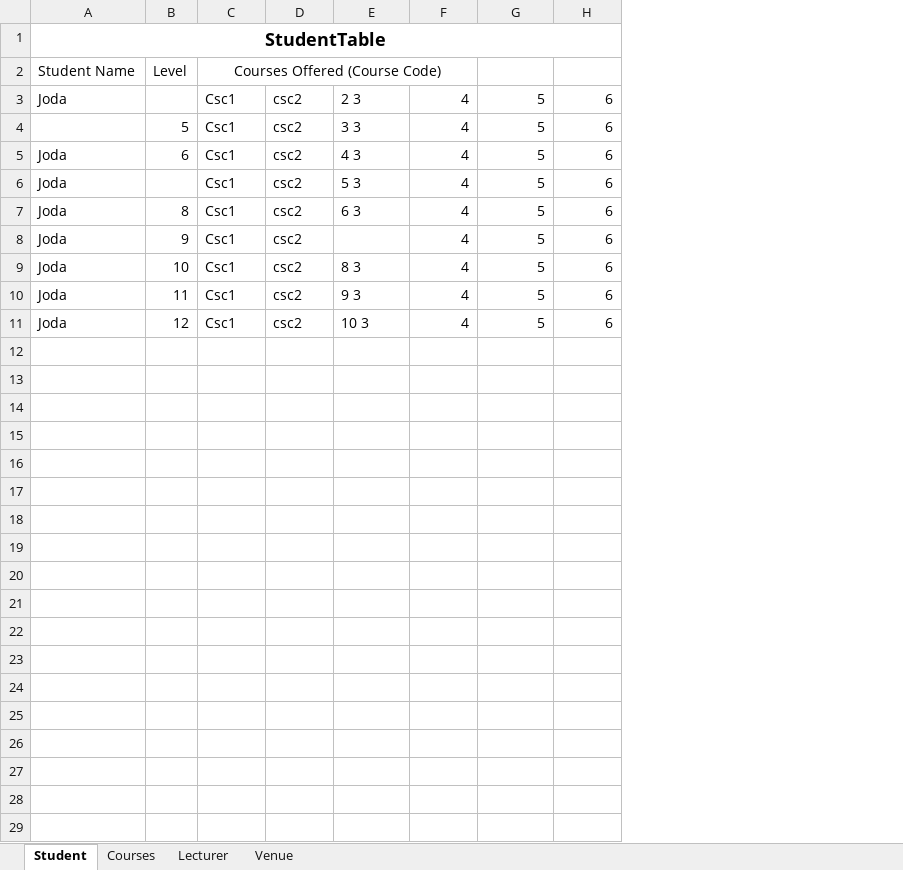
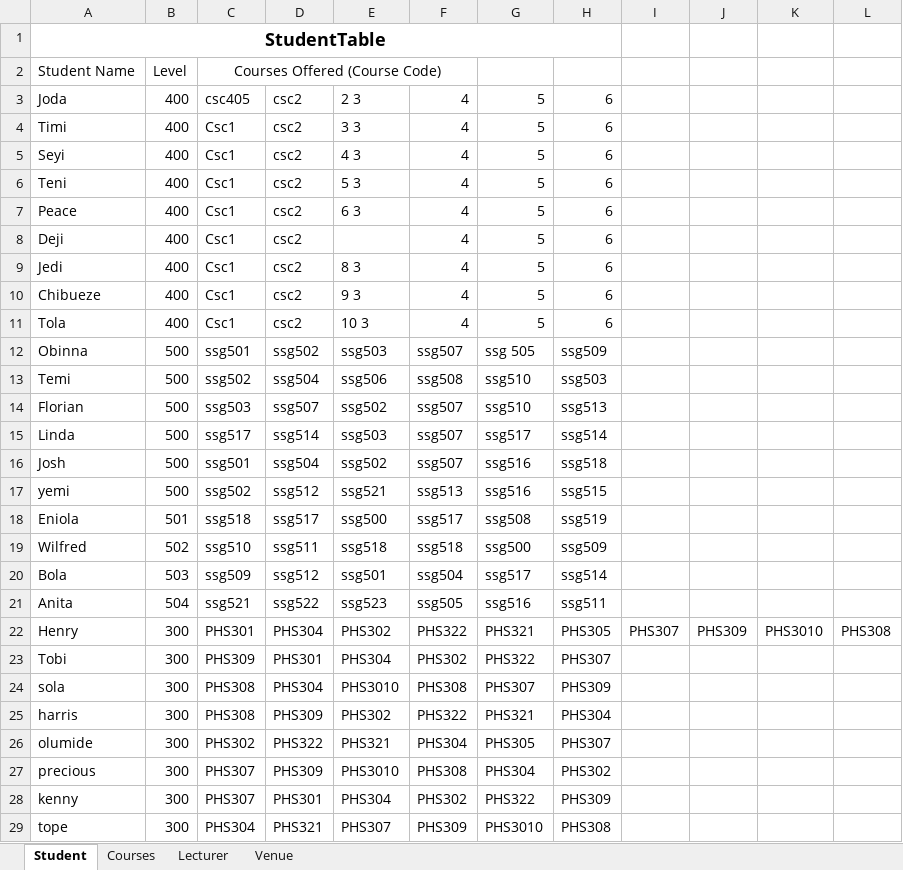
Before and after one commit to PhillzMike/Timetable-Scheduling-System, an Excel workbook: Timetable/SampleGuide.xlsx, sheet Student, drawn as a sheet; only a part is shown; values as stored, in another font and other column widths than the file's, no borders; removed rows and columns are numbered as before the commit, all else as after; the diff covers the shown part only; the diff names each change by its address in the sheet, - before the commit and + after, or states it on an @@ line.

Commit message:
Filled the guyz I can

```diff
--- a/Timetable/SampleGuide.xlsx (sheet Student)
+++ b/Timetable/SampleGuide.xlsx (sheet Student)
-column A, rows 1-11: StudentTable | Student Name | Joda |  | Joda | Joda | Joda | Joda | Joda | Joda | Joda
-column B, rows 2-11: Level |  | 5 | 6 |  | 8 | 9 | 10 | 11 | 12
+column A, rows 1-11: StudentTable | Student Name | Joda | Timi | Seyi | Teni | Peace | Deji | Jedi | Chibueze | Tola
+column B, rows 2-11: Level | 400 | 400 | 400 | 400 | 400 | 400 | 400 | 400 | 400
+column I, empty
+column J, empty
+column K, empty
+column L, empty
-C3: Csc1
+C3: csc405
+row 12: Obinna | 500 | ssg501 | ssg502 | ssg503 | ssg507 | ssg 505 | ssg509
+row 13: Temi | 500 | ssg502 | ssg504 | ssg506 | ssg508 | ssg510 | ssg503
+row 14: Florian | 500 | ssg503 | ssg507 | ssg502 | ssg507 | ssg510 | ssg513
+row 15: Linda | 500 | ssg517 | ssg514 | ssg503 | ssg507 | ssg517 | ssg514
+row 16: Josh | 500 | ssg501 | ssg504 | ssg502 | ssg507 | ssg516 | ssg518
+row 17: yemi | 500 | ssg502 | ssg512 | ssg521 | ssg513 | ssg516 | ssg515
+row 18: Eniola | 501 | ssg518 | ssg517 | ssg500 | ssg517 | ssg508 | ssg519
+row 19: Wilfred | 502 | ssg510 | ssg511 | ssg518 | ssg518 | ssg500 | ssg509
+row 20: Bola | 503 | ssg509 | ssg512 | ssg501 | ssg504 | ssg517 | ssg514
+row 21: Anita | 504 | ssg521 | ssg522 | ssg523 | ssg505 | ssg516 | ssg511
+row 22: Henry | 300 | PHS301 | PHS304 | PHS302 | PHS322 | PHS321 | PHS305 | PHS307 | PHS309 | PHS3010 | PHS308
+row 23: Tobi | 300 | PHS309 | PHS301 | PHS304 | PHS302 | PHS322 | PHS307
+row 24: sola | 300 | PHS308 | PHS304 | PHS3010 | PHS308 | PHS307 | PHS309
+row 25: harris | 300 | PHS308 | PHS309 | PHS302 | PHS322 | PHS321 | PHS304
+row 26: olumide | 300 | PHS302 | PHS322 | PHS321 | PHS304 | PHS305 | PHS307
+row 27: precious | 300 | PHS307 | PHS309 | PHS3010 | PHS308 | PHS304 | PHS302
+row 28: kenny | 300 | PHS307 | PHS301 | PHS304 | PHS302 | PHS322 | PHS309
+row 29: tope | 300 | PHS304 | PHS321 | PHS307 | PHS309 | PHS3010 | PHS308
```
Also changed, not shown: 11 added rows elsewhere in this sheet, sheet Lecturer.
